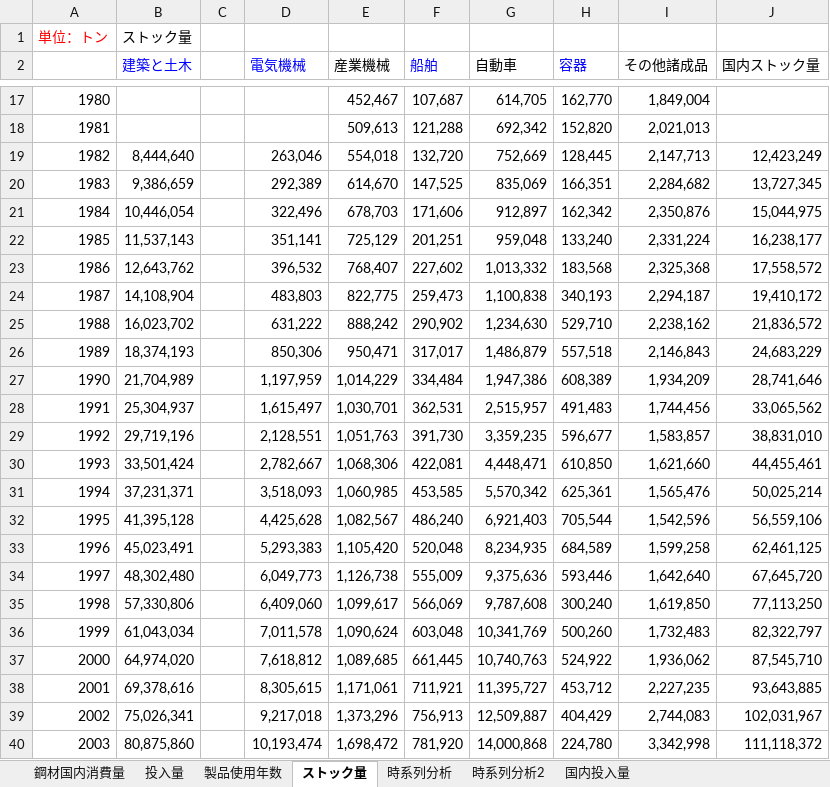
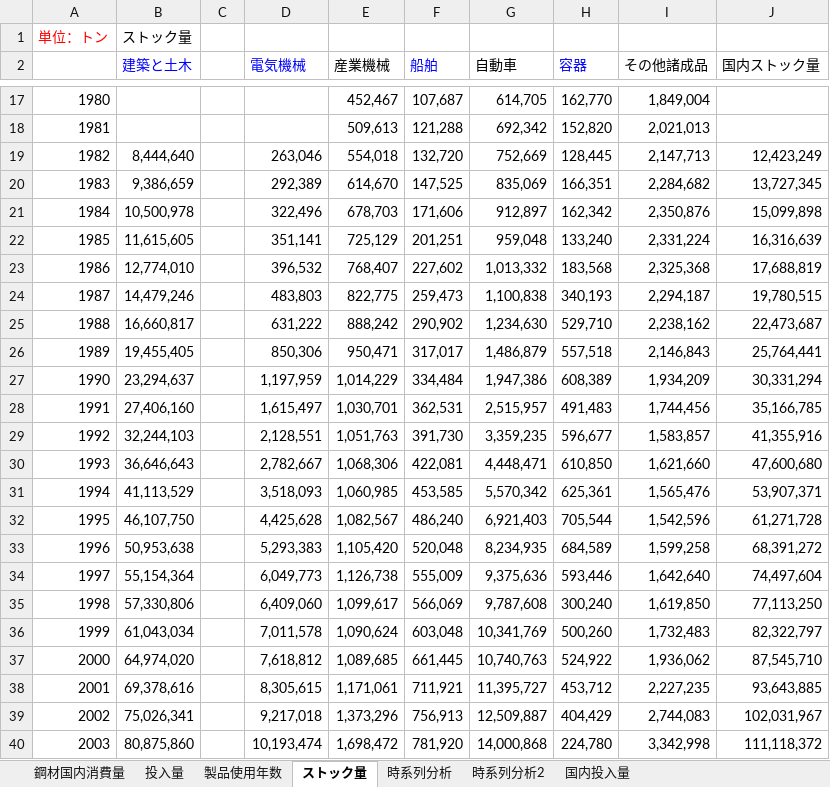
Before and after one commit to shozemi-thai/shozemi-thai, an Excel workbook: データ解析_2_J4210494 2.xlsx, sheet ストック量, drawn as a sheet; only a part is shown, gaps mark what is left out; values as stored, in another font and other column widths than the file's, no borders; the diff names each change by its address in the sheet, - before the commit and + after, or states it on an @@ line.

```diff
--- a/データ解析_2_J4210494 2.xlsx (sheet ストック量)
+++ b/データ解析_2_J4210494 2.xlsx (sheet ストック量)
-B21 (建築と土木): 10,446,054
+B21 (建築と土木): 10,500,978
-J21 (国内ストック量): 15,044,975
+J21 (国内ストック量): 15,099,898
-B22 (建築と土木): 11,537,143
+B22 (建築と土木): 11,615,605
-J22 (国内ストック量): 16,238,177
+J22 (国内ストック量): 16,316,639
-B23 (建築と土木): 12,643,762
+B23 (建築と土木): 12,774,010
-J23 (国内ストック量): 17,558,572
+J23 (国内ストック量): 17,688,819
-B24 (建築と土木): 14,108,904
+B24 (建築と土木): 14,479,246
-J24 (国内ストック量): 19,410,172
+J24 (国内ストック量): 19,780,515
-B25 (建築と土木): 16,023,702
+B25 (建築と土木): 16,660,817
-J25 (国内ストック量): 21,836,572
+J25 (国内ストック量): 22,473,687
-B26 (建築と土木): 18,374,193
+B26 (建築と土木): 19,455,405
-J26 (国内ストック量): 24,683,229
+J26 (国内ストック量): 25,764,441
-B27 (建築と土木): 21,704,989
+B27 (建築と土木): 23,294,637
-J27 (国内ストック量): 28,741,646
+J27 (国内ストック量): 30,331,294
-B28 (建築と土木): 25,304,937
+B28 (建築と土木): 27,406,160
-J28 (国内ストック量): 33,065,562
+J28 (国内ストック量): 35,166,785
-B29 (建築と土木): 29,719,196
+B29 (建築と土木): 32,244,103
-J29 (国内ストック量): 38,831,010
+J29 (国内ストック量): 41,355,916
-B30 (建築と土木): 33,501,424
+B30 (建築と土木): 36,646,643
-J30 (国内ストック量): 44,455,461
+J30 (国内ストック量): 47,600,680
-B31 (建築と土木): 37,231,371
+B31 (建築と土木): 41,113,529
-J31 (国内ストック量): 50,025,214
+J31 (国内ストック量): 53,907,371
-B32 (建築と土木): 41,395,128
+B32 (建築と土木): 46,107,750
-J32 (国内ストック量): 56,559,106
+J32 (国内ストック量): 61,271,728
-B33 (建築と土木): 45,023,491
+B33 (建築と土木): 50,953,638
-J33 (国内ストック量): 62,461,125
+J33 (国内ストック量): 68,391,272
-B34 (建築と土木): 48,302,480
+B34 (建築と土木): 55,154,364
-J34 (国内ストック量): 67,645,720
+J34 (国内ストック量): 74,497,604
```
Also changed, not shown: sheet 時系列分析2, sheet 時系列分析, charts or pictures, 2 other files.
